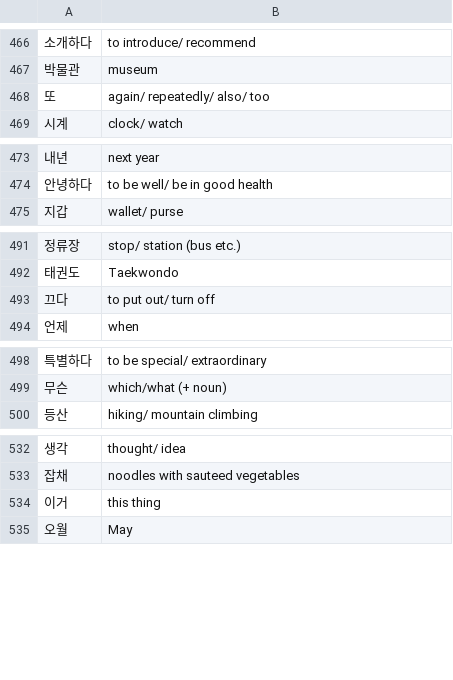
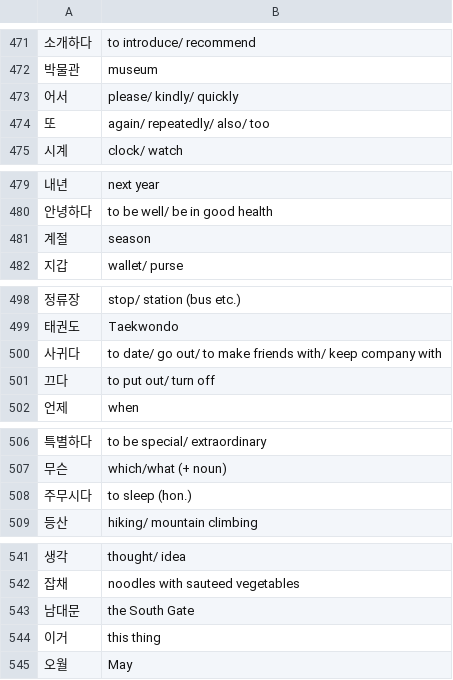
Before and after one commit to kierrrr/lerping, a CSV file: data/vocab.csv, drawn as a sheet; only a part is shown, gaps mark what is left out; the diff covers the shown part only; the diff names each change by its address in the sheet, - before the commit and + after, or states it on an @@ line.

```diff
--- a/data/vocab.csv
+++ b/data/vocab.csv
+row 473: 어서 | please/ kindly/ quickly
+row 481: 계절 | season
+row 500: 사귀다 | to date/ go out/ to make friends with/ keep company with
+row 508: 주무시다 | to sleep (hon.)
+row 543: 남대문 | the South Gate
```
Also changed, not shown: 5 added rows and 2 edited cells elsewhere in this file, 7 other files.
